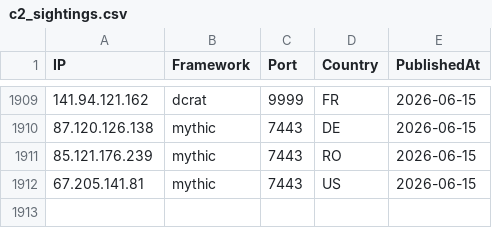
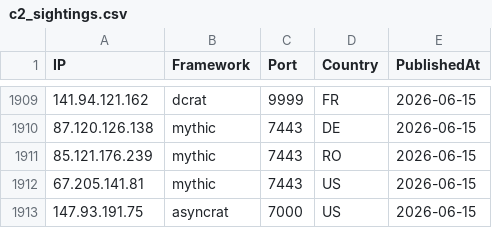
Before and after one commit to newtonpaul-hunting/c2-iocs, a CSV file: c2_sightings.csv, drawn as a sheet; only a part is shown, gaps mark what is left out; the diff names each change by its address in the sheet, - before the commit and + after, or states it on an @@ line.

Commit message:
add 147.93.191.75 (asyncrat)

```diff
--- a/c2_sightings.csv
+++ b/c2_sightings.csv
+row 1913: 147.93.191.75 | asyncrat | 7000 | US | 2026-06-15
```
